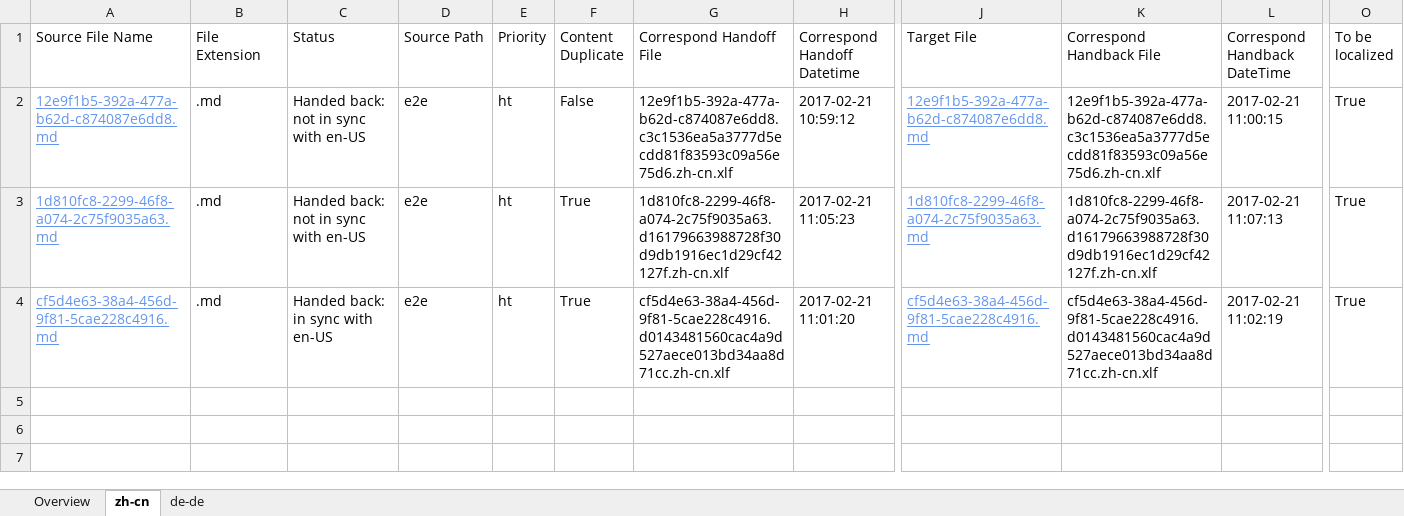
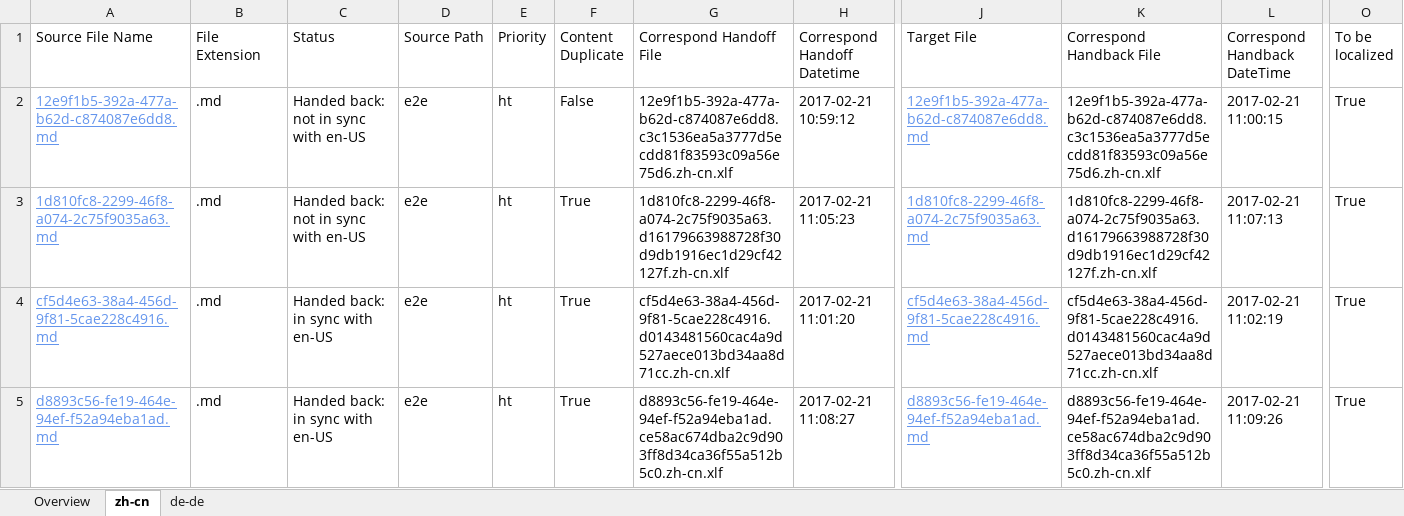
Before and after one commit to OpenLocalizationTestOrg/ol-test4-handback, an Excel workbook: ol-handback/OpenLocalizationTestOrg/ol-test4/xinjiang/handback-status.xlsx, sheet zh-cn, drawn as a sheet; only a part is shown, gaps mark what is left out; values as stored, in another font and other column widths than the file's, no borders; table styles not drawn; rows hold the shown columns only; the diff names each change by its address in the sheet, - before the commit and + after, or states it on an @@ line.

```diff
--- a/ol-handback/OpenLocalizationTestOrg/ol-test4/xinjiang/handback-status.xlsx (sheet zh-cn)
+++ b/ol-handback/OpenLocalizationTestOrg/ol-test4/xinjiang/handback-status.xlsx (sheet zh-cn)
+row 5: d8893c56-fe19-464e-94ef-f52a94eba1ad.md | .md | Handed back: in sync with en-US | e2e | ht | True | d8893c56-fe19-464e-94ef-f52a94eba1ad.ce58ac674dba2c9d903ff8d34ca36f55a512b5c0.zh-cn.xlf | 2017-02-21 11:08:27 | d8893c56-fe19-464e-94ef-f52a94eba1ad.md | d8893c56-fe19-464e-94ef-f52a94eba1ad.ce58ac674dba2c9d903ff8d34ca36f55a512b5c0.zh-cn.xlf | 2017-02-21 11:09:26 | True
```
Also changed, not shown: sheet de-de, sheet Overview, ol-handback/OpenLocalizationTestOrg/ol-test4/xinjiang/localization-status.xlsx.
